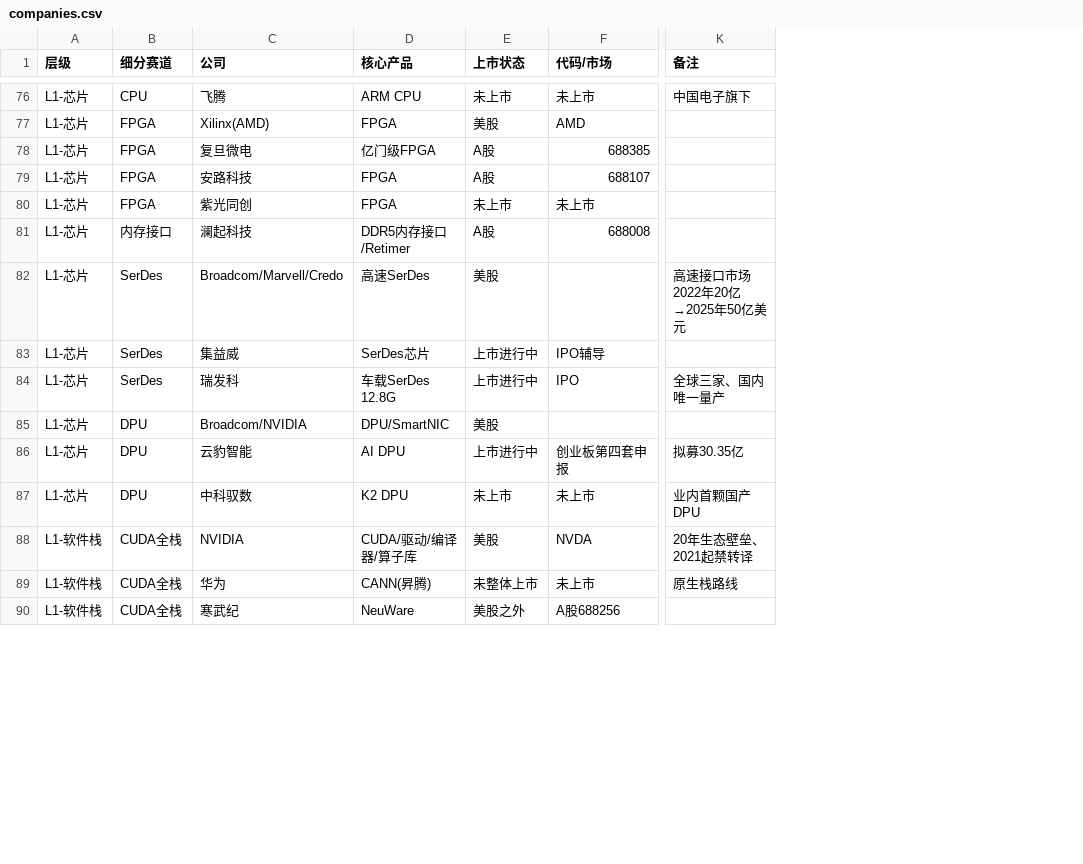
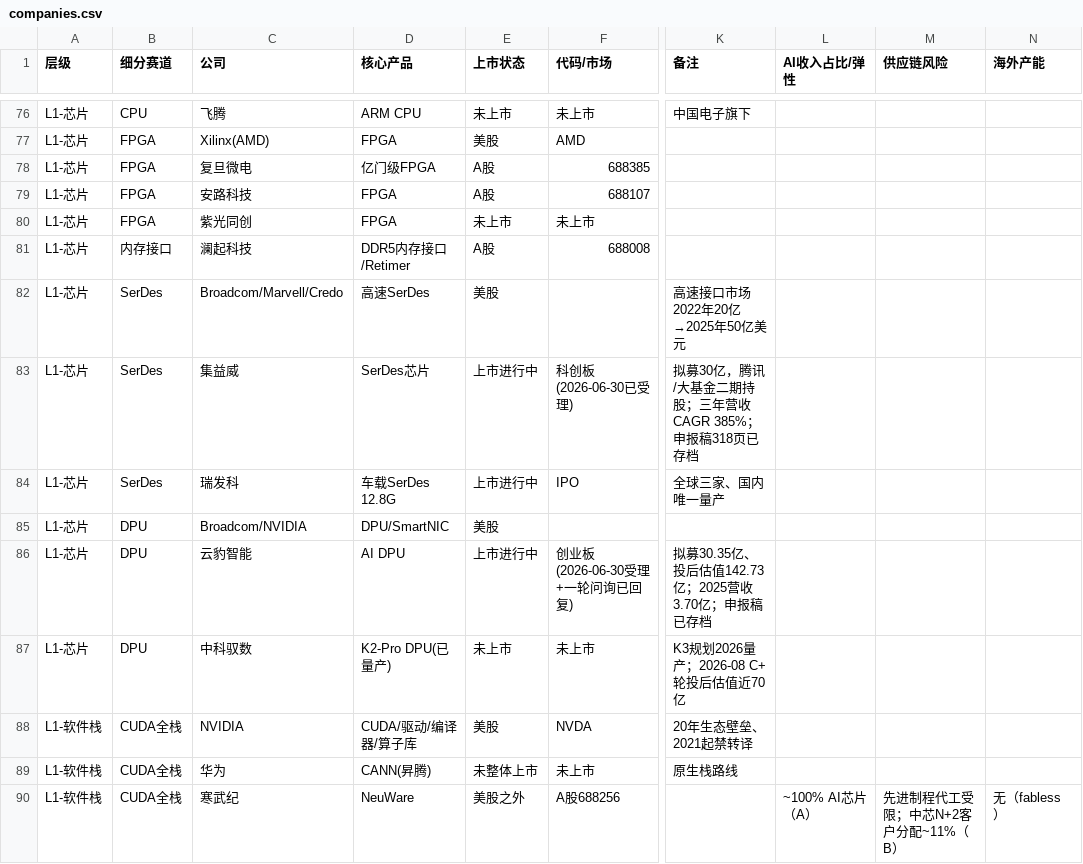
Before and after one commit to grissomsh/ai-industry-analysis, a CSV file: data/companies.csv, drawn as a sheet; only a part is shown, gaps mark what is left out; the diff covers the shown part only; the diff names each change by its address in the sheet, - before the commit and + after, or states it on an @@ line.

```diff
--- a/data/companies.csv
+++ b/data/companies.csv
+column L (AI收入占比/弹性), row 90: ~100% AI芯片（A）
+column M (供应链风险), row 90: 先进制程代工受限；中芯N+2客户分配~11%（B）
+column N (海外产能), row 90: 无（fabless）
-F83 (代码/市场): IPO辅导
+F83 (代码/市场): 科创板(2026-06-30已受理)
-K83 (备注): (empty)
+K83 (备注): 拟募30亿，腾讯/大基金二期持股；三年营收CAGR 385%；申报稿318页已存档
-F86 (代码/市场): 创业板第四套申报
+F86 (代码/市场): 创业板(2026-06-30受理+一轮问询已回复)
-K86 (备注): 拟募30.35亿
+K86 (备注): 拟募30.35亿、投后估值142.73亿；2025营收3.70亿；申报稿已存档
-D87 (核心产品): K2 DPU
+D87 (核心产品): K2-Pro DPU(已量产)
-K87 (备注): 业内首颗国产DPU
+K87 (备注): K3规划2026量产；2026-08 C+轮投后估值近70亿
```
Also changed, not shown: 4 added rows and 46 edited cells elsewhere in this file, 6 other files.
